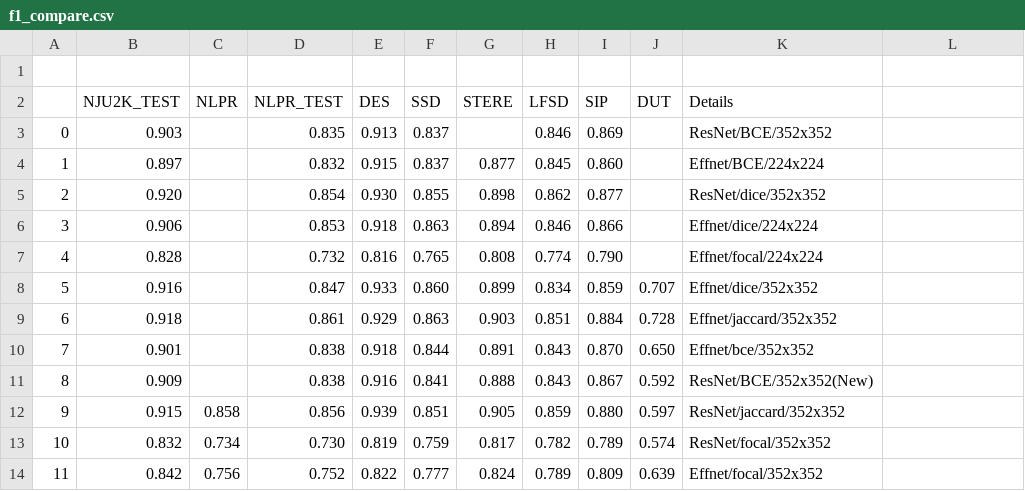
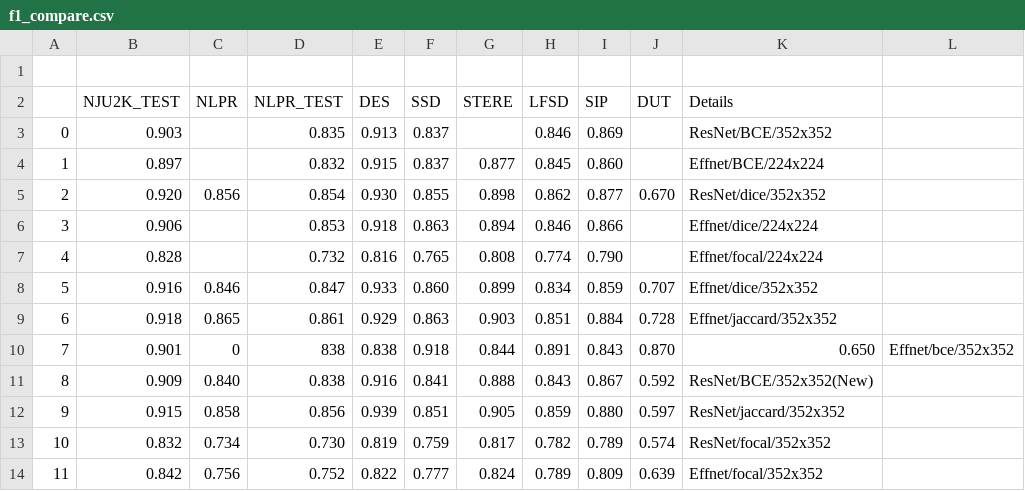
Before and after one commit to ArtamonovDen/rgbd-research, a CSV file: experiments/f1_compare.csv, drawn as a sheet.

```diff
--- a/experiments/f1_compare.csv
+++ b/experiments/f1_compare.csv
@@ -4,9 +4,9 @@
 1,0.897,,0.832,0.915,0.837,0.877,0.845,0.860,,Effnet/BCE/224x224
-2,0.920,,0.854,0.930,0.855,0.898,0.862,0.877,,ResNet/dice/352x352
+2,0.920,0.856,0.854,0.930,0.855,0.898,0.862,0.877,0.670,ResNet/dice/352x352
 3,0.906,,0.853,0.918,0.863,0.894,0.846,0.866,,Effnet/dice/224x224
 4,0.828,,0.732,0.816,0.765,0.808,0.774,0.790,,Effnet/focal/224x224
-5,0.916,,0.847,0.933,0.860,0.899,0.834,0.859,0.707,Effnet/dice/352x352
-6,0.918,,0.861,0.929,0.863,0.903,0.851,0.884,0.728,Effnet/jaccard/352x352
-7,0.901,,0.838,0.918,0.844,0.891,0.843,0.870,0.650,Effnet/bce/352x352
-8,0.909,,0.838,0.916,0.841,0.888,0.843,0.867,0.592,ResNet/BCE/352x352(New)
+5,0.916,0.846,0.847,0.933,0.860,0.899,0.834,0.859,0.707,Effnet/dice/352x352
+6,0.918,0.865,0.861,0.929,0.863,0.903,0.851,0.884,0.728,Effnet/jaccard/352x352
+7,0.901,0,838,0.838,0.918,0.844,0.891,0.843,0.870,0.650,Effnet/bce/352x352
+8,0.909,0.840,0.838,0.916,0.841,0.888,0.843,0.867,0.592,ResNet/BCE/352x352(New)
 9,0.915,0.858,0.856,0.939,0.851,0.905,0.859,0.880,0.597,ResNet/jaccard/352x352
```
Also changed, not shown: experiments/mae_compare.csv, 2 other files.
